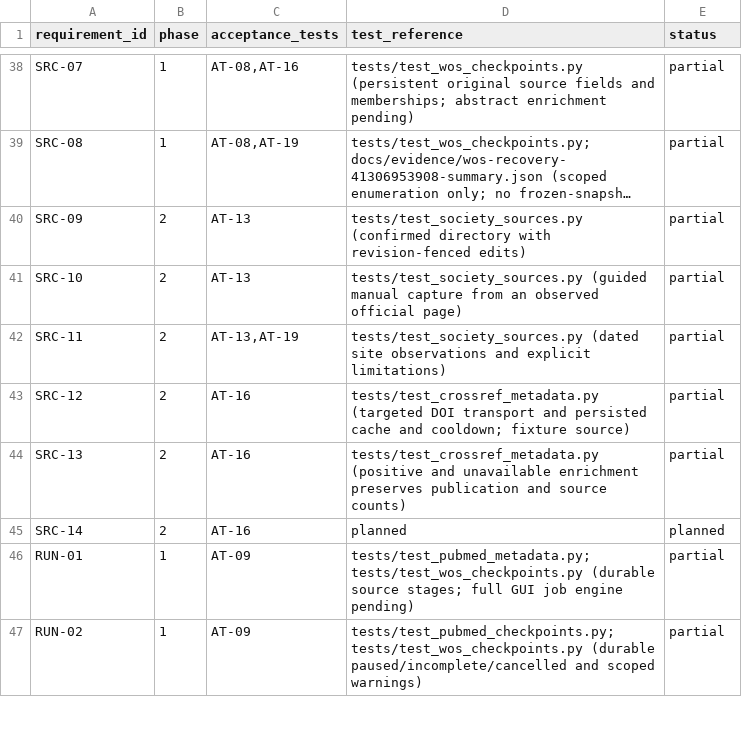
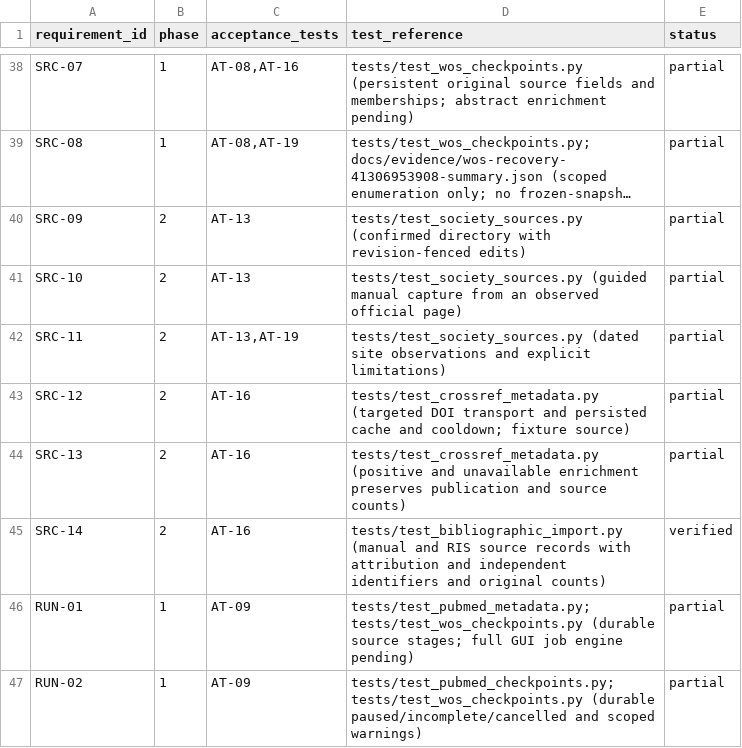
Before and after one commit to studeployed/RESEARCH-Y, a CSV file: docs/requirements-traceability.csv, drawn as a sheet; only a part is shown, gaps mark what is left out; long unchanged cells end in ….

Commit message:
Retain manually entered and RIS citations as attributable sources

```diff
--- a/docs/requirements-traceability.csv
+++ b/docs/requirements-traceability.csv
@@ -44,3 +44,3 @@ SRC-12,2,AT-16,tests/test_crossref_metadata.py (targeted DOI transport and persi
 SRC-13,2,AT-16,tests/test_crossref_metadata.py (positive and unavailable enrichment preserves publication and source counts),partial
-SRC-14,2,AT-16,planned,planned
+SRC-14,2,AT-16,tests/test_bibliographic_import.py (manual and RIS source records with attribution and independent identifiers and original counts),verified
 RUN-01,1,AT-09,tests/test_pubmed_metadata.py; tests/test_wos_checkpoints.py (durable source stages; full GUI job engine pending),partial
```
Also changed, not shown: 14 other files.
